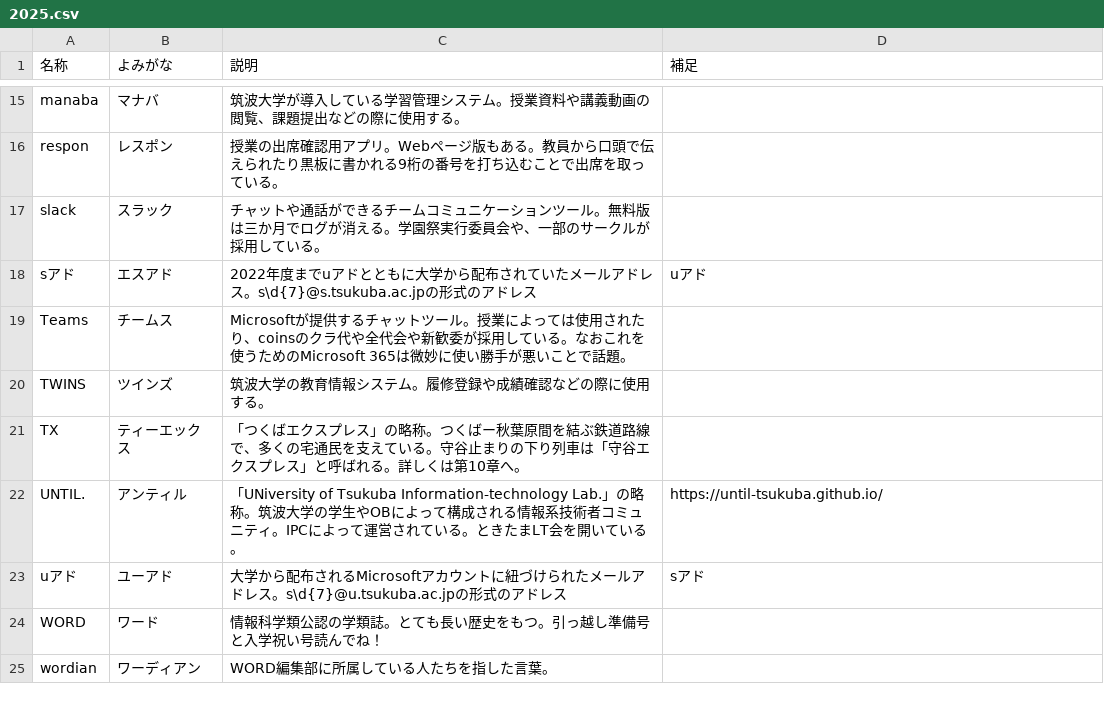
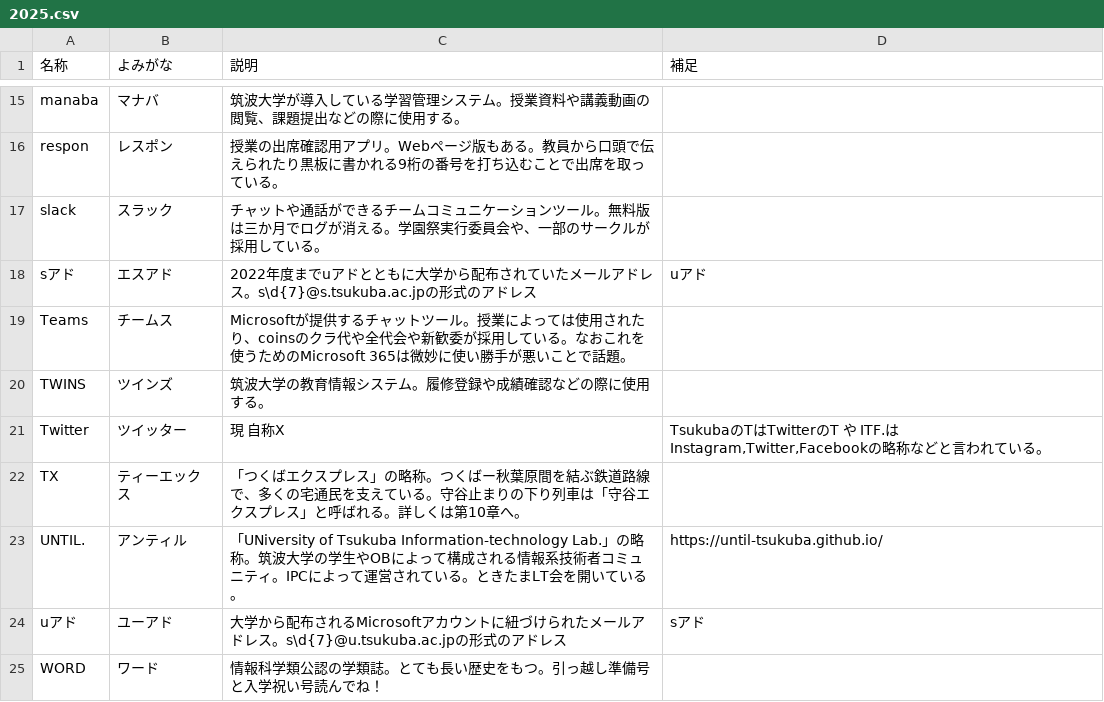
Before and after one commit to hello-coins/tsukuba-dict, a CSV file: archived/2025.csv, drawn as a sheet; only a part is shown, gaps mark what is left out; the shorter side is filled out with more unchanged rows.

Commit message:
twitterを追加

```diff
--- a/archived/2025.csv
+++ b/archived/2025.csv
@@ -20,2 +20,3 @@ Teams,チームス,Microsoftが提供するチャットツール。授業によ
 TWINS,ツインズ,筑波大学の教育情報システム。履修登録や成績確認などの際に使用する。,
+Twitter,ツイッター,現 自称X,"TsukubaのTはTwitterのT や ITF.はInstagram,Twitter,Facebookの略称などと言われている。"
 TX,ティーエックス,「つくばエクスプレス」の略称。つくばー秋葉原間を結ぶ鉄道路線で、多くの宅通民を支えている。守谷止まりの下り列車は「守谷エクスプレス」と呼ばれる。詳しくは第10章へ。,
```
